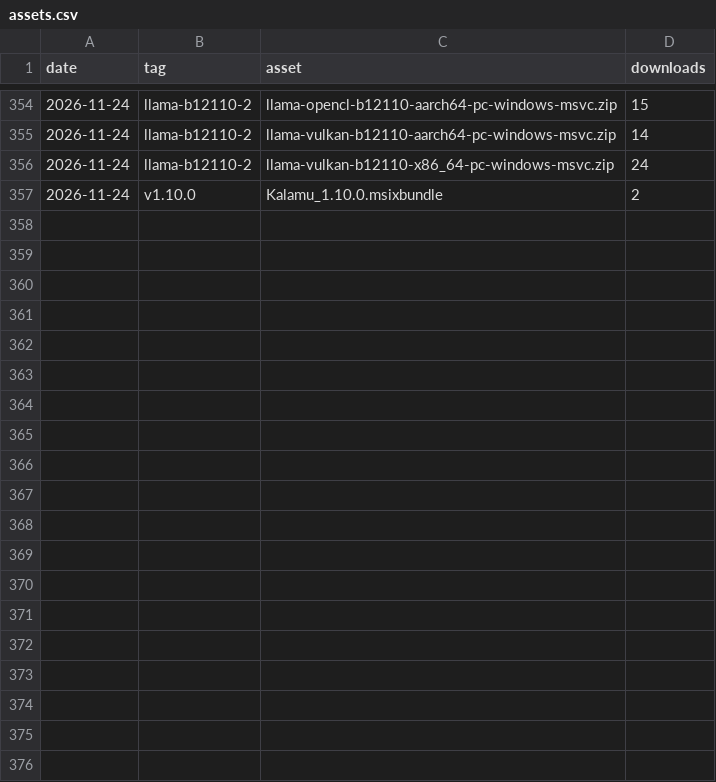
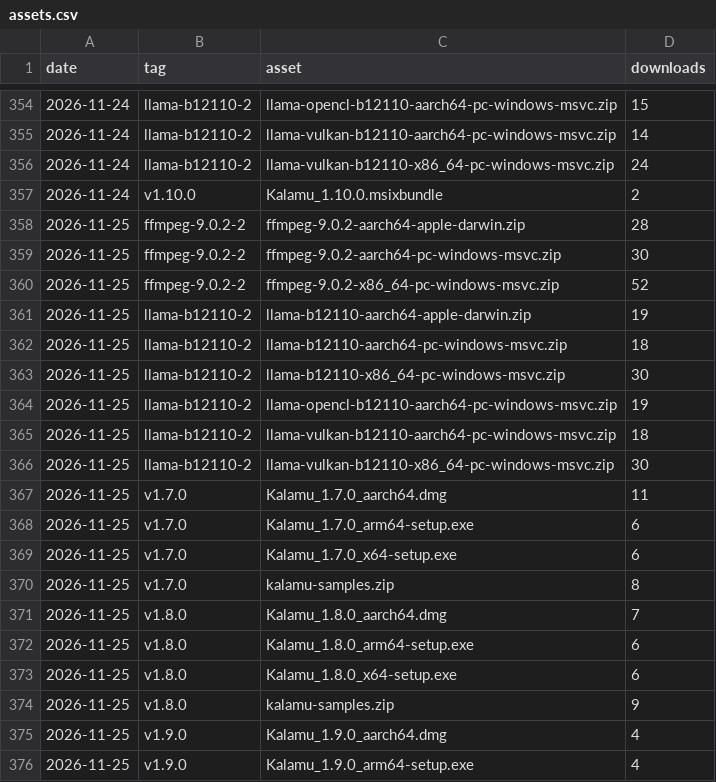
Before and after one commit to fmadore/Kalamu, a CSV file: data/assets.csv, drawn as a sheet; only a part is shown, gaps mark what is left out; the diff covers the shown part only.

```diff
--- a/data/assets.csv
+++ b/data/assets.csv
@@ -357 +357,20 @@ date,tag,asset,downloads
 2026-11-24,v1.10.0,Kalamu_1.10.0.msixbundle,2
+2026-11-25,ffmpeg-9.0.2-2,ffmpeg-9.0.2-aarch64-apple-darwin.zip,28
+2026-11-25,ffmpeg-9.0.2-2,ffmpeg-9.0.2-aarch64-pc-windows-msvc.zip,30
+2026-11-25,ffmpeg-9.0.2-2,ffmpeg-9.0.2-x86_64-pc-windows-msvc.zip,52
+2026-11-25,llama-b12110-2,llama-b12110-aarch64-apple-darwin.zip,19
+2026-11-25,llama-b12110-2,llama-b12110-aarch64-pc-windows-msvc.zip,18
+2026-11-25,llama-b12110-2,llama-b12110-x86_64-pc-windows-msvc.zip,30
+2026-11-25,llama-b12110-2,llama-opencl-b12110-aarch64-pc-windows-msvc.zip,19
+2026-11-25,llama-b12110-2,llama-vulkan-b12110-aarch64-pc-windows-msvc.zip,18
+2026-11-25,llama-b12110-2,llama-vulkan-b12110-x86_64-pc-windows-msvc.zip,30
+2026-11-25,v1.7.0,Kalamu_1.7.0_aarch64.dmg,11
+2026-11-25,v1.7.0,Kalamu_1.7.0_arm64-setup.exe,6
+2026-11-25,v1.7.0,Kalamu_1.7.0_x64-setup.exe,6
+2026-11-25,v1.7.0,kalamu-samples.zip,8
+2026-11-25,v1.8.0,Kalamu_1.8.0_aarch64.dmg,7
+2026-11-25,v1.8.0,Kalamu_1.8.0_arm64-setup.exe,6
+2026-11-25,v1.8.0,Kalamu_1.8.0_x64-setup.exe,6
+2026-11-25,v1.8.0,kalamu-samples.zip,9
+2026-11-25,v1.9.0,Kalamu_1.9.0_aarch64.dmg,4
+2026-11-25,v1.9.0,Kalamu_1.9.0_arm64-setup.exe,4
```
Also changed, not shown: 14 added rows elsewhere in this file, data/releases.csv, data/views.csv, 1 other file.
